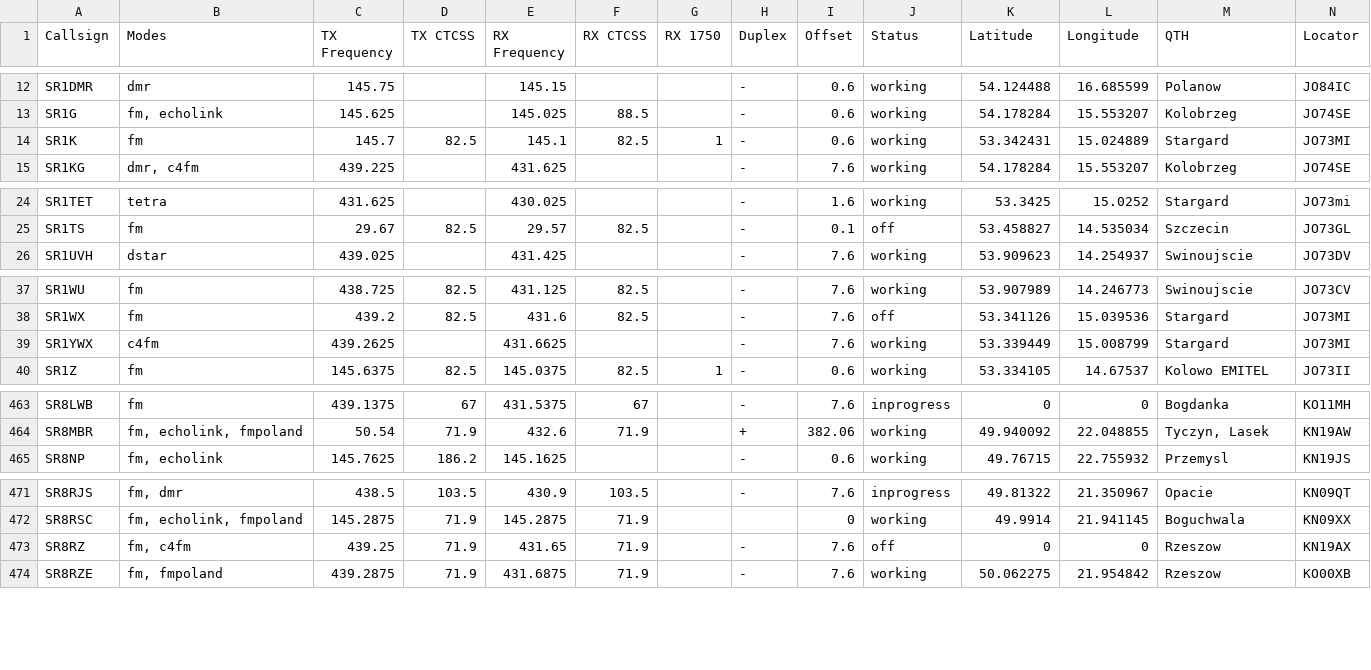
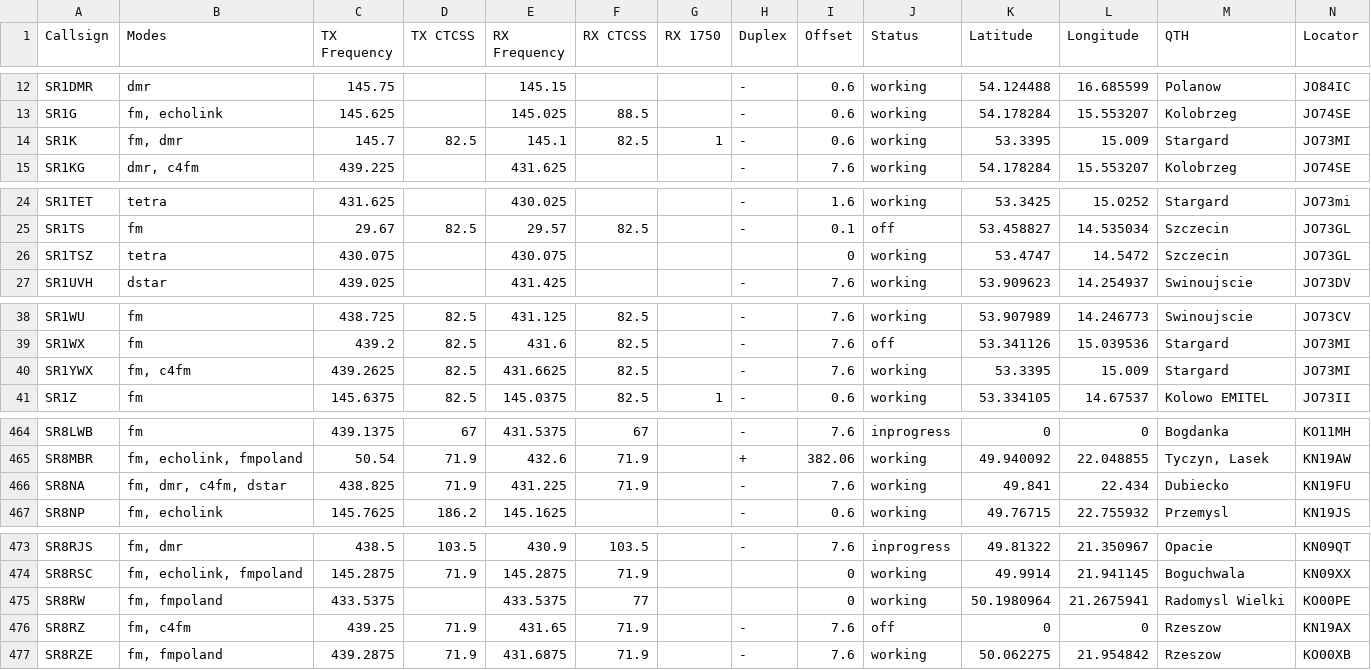
Before and after one commit to stefopl/repeaters-backup, a CSV file: backup/przemienniki-eu/CSV_Export/przemienniki-eu.csv, drawn as a sheet; only a part is shown, gaps mark what is left out.

```diff
--- a/backup/przemienniki-eu/CSV_Export/przemienniki-eu.csv
+++ b/backup/przemienniki-eu/CSV_Export/przemienniki-eu.csv
@@ -13,3 +13,3 @@ SR1DMR,dmr,145.75,,145.15,,,-,0.6,working,54.124488,16.685599,Polanow,JO84IC
 SR1G,"fm, echolink",145.625,,145.025,88.5,,-,0.6,working,54.178284,15.553207,Kolobrzeg,JO74SE
-SR1K,fm,145.7,82.5,145.1,82.5,1,-,0.6,working,53.342431,15.024889,Stargard,JO73MI
+SR1K,"fm, dmr",145.7,82.5,145.1,82.5,1,-,0.6,working,53.3395,15.009,Stargard,JO73MI
 SR1KG,"dmr, c4fm",439.225,,431.625,,,-,7.6,working,54.178284,15.553207,Kolobrzeg,JO74SE
@@ -25,2 +25,3 @@ SR1TET,tetra,431.625,,430.025,,,-,1.6,working,53.3425,15.0252,Stargard,JO73mi
 SR1TS,fm,29.67,82.5,29.57,82.5,,-,0.1,off,53.458827,14.535034,Szczecin,JO73GL
+SR1TSZ,tetra,430.075,,430.075,,,,0,working,53.4747,14.5472,Szczecin,JO73GL
 SR1UVH,dstar,439.025,,431.425,,,-,7.6,working,53.909623,14.254937,Swinoujscie,JO73DV
@@ -38,3 +39,3 @@ SR1WU,fm,438.725,82.5,431.125,82.5,,-,7.6,working,53.907989,14.246773,Swinoujsci
 SR1WX,fm,439.2,82.5,431.6,82.5,,-,7.6,off,53.341126,15.039536,Stargard,JO73MI
-SR1YWX,c4fm,439.2625,,431.6625,,,-,7.6,working,53.339449,15.008799,Stargard,JO73MI
+SR1YWX,"fm, c4fm",439.2625,82.5,431.6625,82.5,,-,7.6,working,53.3395,15.009,Stargard,JO73MI
 SR1Z,fm,145.6375,82.5,145.0375,82.5,1,-,0.6,working,53.334105,14.67537,"Kolowo EMITEL",JO73II
@@ -464,2 +465,3 @@ SR8LWB,fm,439.1375,67,431.5375,67,,-,7.6,inprogress,0,0,Bogdanka,KO11MH
 SR8MBR,"fm, echolink, fmpoland",50.54,71.9,432.6,71.9,,+,382.06,working,49.940092,22.048855,"Tyczyn, Lasek",KN19AW
+SR8NA,"fm, dmr, c4fm, dstar",438.825,71.9,431.225,71.9,,-,7.6,working,49.841,22.434,Dubiecko,KN19FU
 SR8NP,"fm, echolink",145.7625,186.2,145.1625,,,-,0.6,working,49.76715,22.755932,Przemysl,KN19JS
@@ -472,2 +474,3 @@ SR8RJS,"fm, dmr",438.5,103.5,430.9,103.5,,-,7.6,inprogress,49.81322,21.350967,Op
 SR8RSC,"fm, echolink, fmpoland",145.2875,71.9,145.2875,71.9,,,0,working,49.9914,21.941145,Boguchwala,KN09XX
+SR8RW,"fm, fmpoland",433.5375,,433.5375,77,,,0,working,50.1980964,21.2675941,"Radomysl Wielki",KO00PE
 SR8RZ,"fm, c4fm",439.25,71.9,431.65,71.9,,-,7.6,off,0,0,Rzeszow,KN19AX
```
Also changed, not shown: backup/przemienniki-eu/CHIRP_CSV_Format/przemienniki-eu-chirp.csv, 16 other files.
